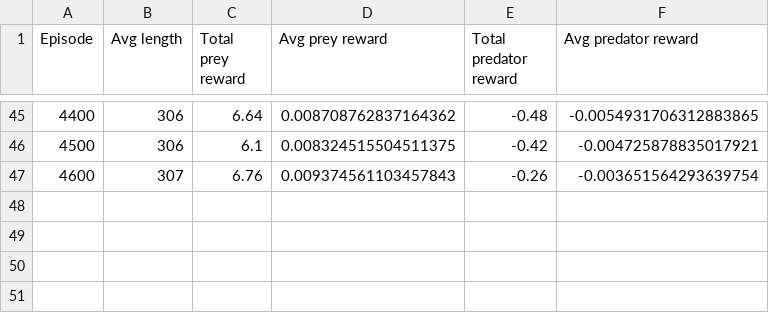
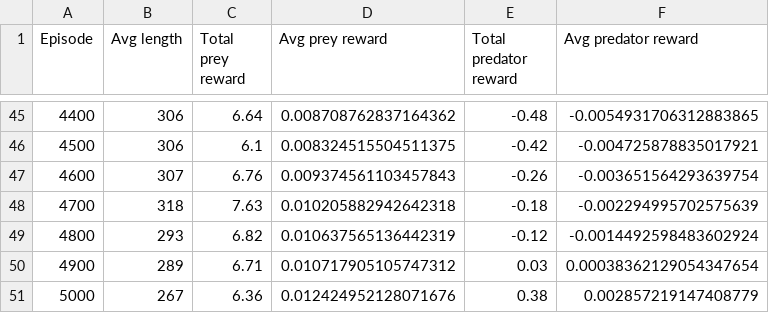
Before and after one commit to GauravB159/PreyPredatorReinforcement, a CSV file: ppo_log.csv, drawn as a sheet; only a part is shown, gaps mark what is left out; the diff names each change by its address in the sheet, - before the commit and + after, or states it on an @@ line.

Commit message:
Both positive rewards

```diff
--- a/ppo_log.csv
+++ b/ppo_log.csv
+row 48: 4700 | 318 | 7.63 | 0.010205882942642318 | -0.18 | -0.002294995702575639
+row 49: 4800 | 293 | 6.82 | 0.010637565136442319 | -0.12 | -0.0014492598483602924
+row 50: 4900 | 289 | 6.71 | 0.010717905105747312 | 0.03 | 0.00038362129054347654
+row 51: 5000 | 267 | 6.36 | 0.012424952128071676 | 0.38 | 0.002857219147408779
```
Also changed, not shown: 2 other files.
